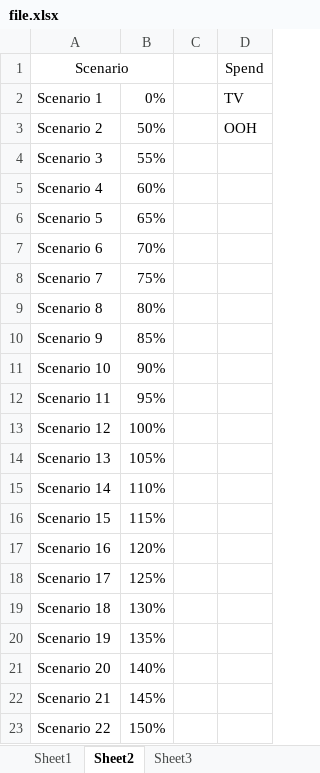
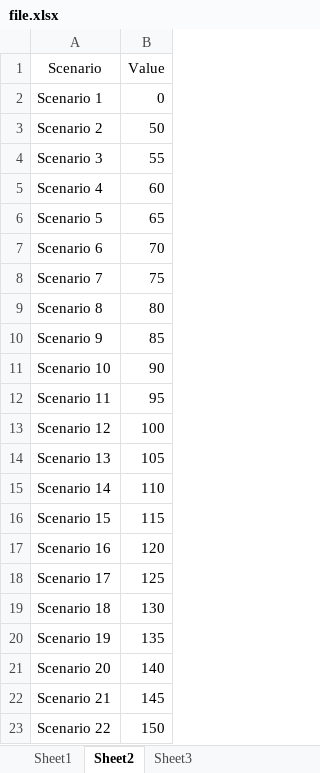
Before and after one commit to yashbarot/xm, an Excel workbook: public/sheets/file.xlsx, sheet Sheet2, drawn as a sheet; values as stored, in another font and other column widths than the file's, no borders; removed rows and columns are numbered as before the commit, all else as after; the diff names each change by its address in the sheet, - before the commit and + after, or states it on an @@ line.

```diff
--- a/public/sheets/file.xlsx (sheet Sheet2)
+++ b/public/sheets/file.xlsx (sheet Sheet2)
-column B, rows 2-23: 0% | 50% | 55% | 60% | 65% | 70% | 75% | 80% | 85% | 90% | 95% | 100% | 105% | 110% | 115% | 120% | 125% | 130% | 135% | 140% | 145% | 150%
-column C, empty
-column D (Spend), rows 2-3: TV | OOH
+column B (Value), rows 2-23: 0 | 50 | 55 | 60 | 65 | 70 | 75 | 80 | 85 | 90 | 95 | 100 | 105 | 110 | 115 | 120 | 125 | 130 | 135 | 140 | 145 | 150
-A1:B1 merged
```
Also changed, not shown: sheet Sheet1, 6 other files.
